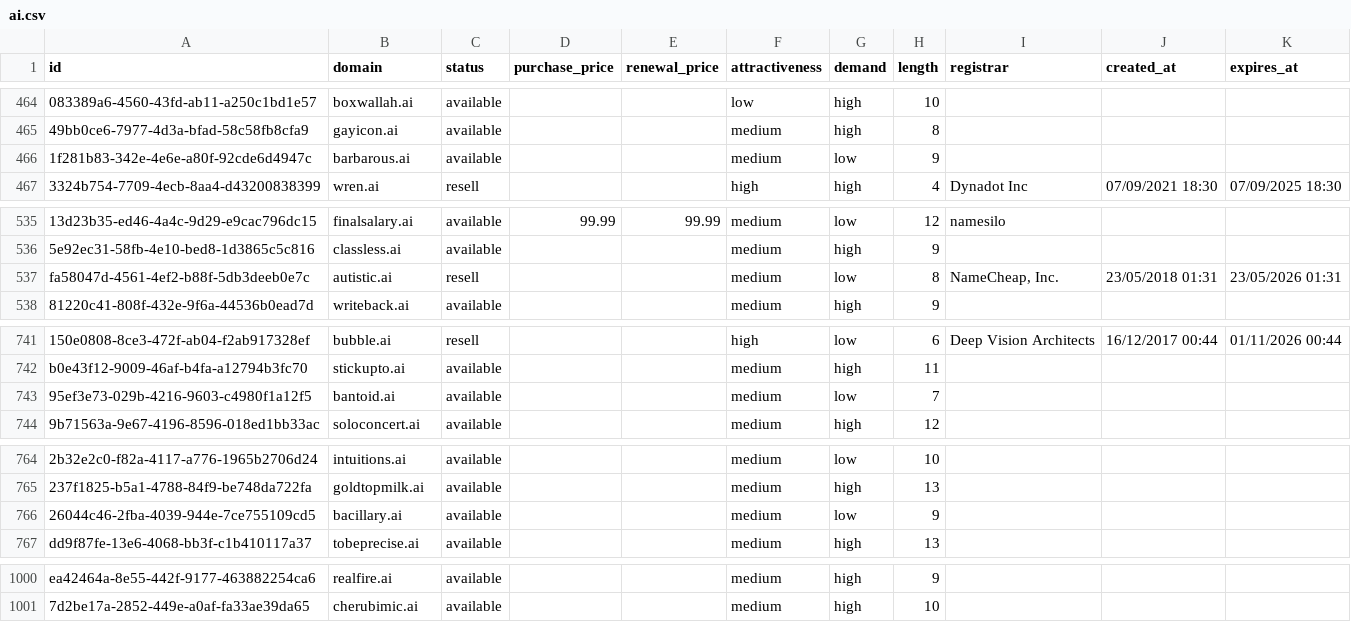
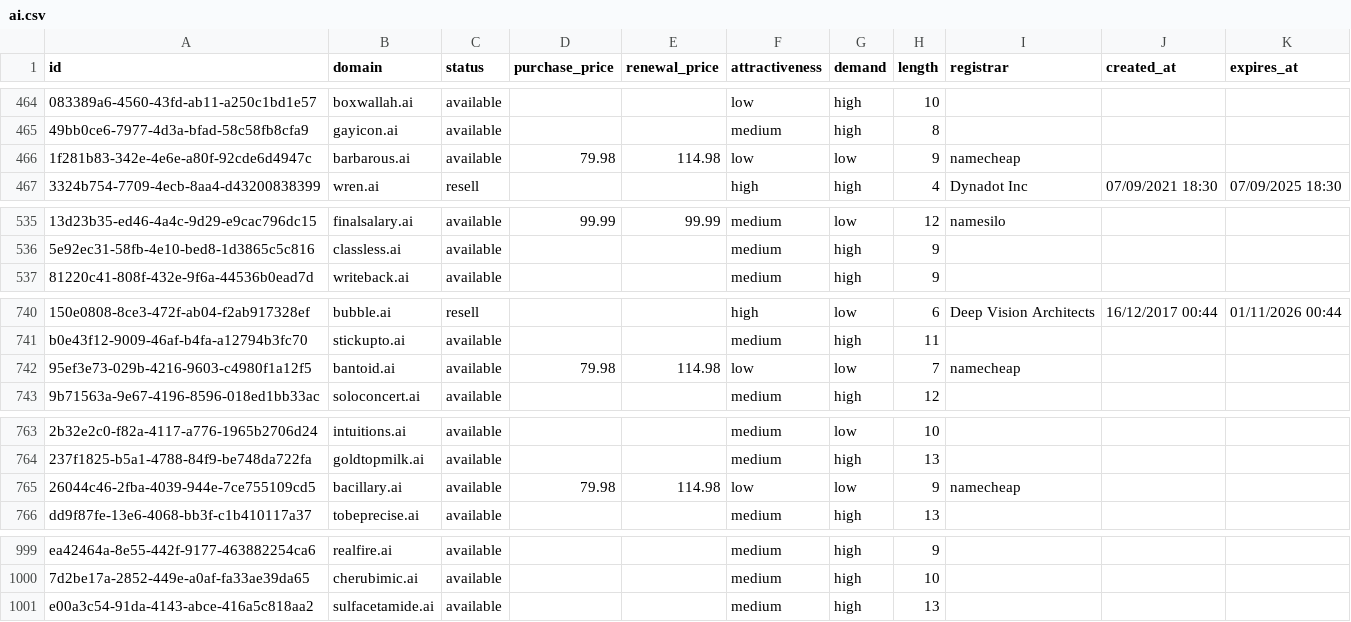
Before and after one commit to UniqueDomains/ai-oneword-domains, a CSV file: ai.csv, drawn as a sheet; only a part is shown, gaps mark what is left out; removed rows and columns are numbered as before the commit, all else as after; the diff covers the shown part only; the diff names each change by its address in the sheet, - before the commit and + after, or states it on an @@ line.

Commit message:
Domains update

```diff
--- a/ai.csv
+++ b/ai.csv
-D466 (purchase_price): (empty)
+D466 (purchase_price): 79.98
-E466 (renewal_price): (empty)
+E466 (renewal_price): 114.98
-F466 (attractiveness): medium
+F466 (attractiveness): low
-I466 (registrar): (empty)
+I466 (registrar): namecheap
-row 537: fa58047d-4561-4ef2-b88f-5db3deeb0e7c | autistic.ai | resell |  |  | medium | low | 8 | NameCheap, Inc. | 23/05/2018 01:31 | 23/05/2026 01:31
-D742 (purchase_price): (empty)
+D742 (purchase_price): 79.98
-E742 (renewal_price): (empty)
+E742 (renewal_price): 114.98
-F742 (attractiveness): medium
+F742 (attractiveness): low
-I742 (registrar): (empty)
+I742 (registrar): namecheap
-D765 (purchase_price): (empty)
+D765 (purchase_price): 79.98
-E765 (renewal_price): (empty)
+E765 (renewal_price): 114.98
-F765 (attractiveness): medium
+F765 (attractiveness): low
-I765 (registrar): (empty)
+I765 (registrar): namecheap
+row 1001: e00a3c54-91da-4143-abce-416a5c818aa2 | sulfacetamide.ai | available |  |  | medium | high | 13
```
Also changed, not shown: 17 edited cells elsewhere in this file, 4 other files.
